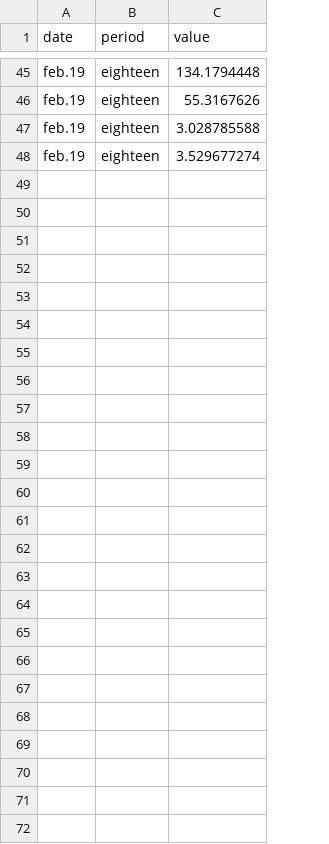
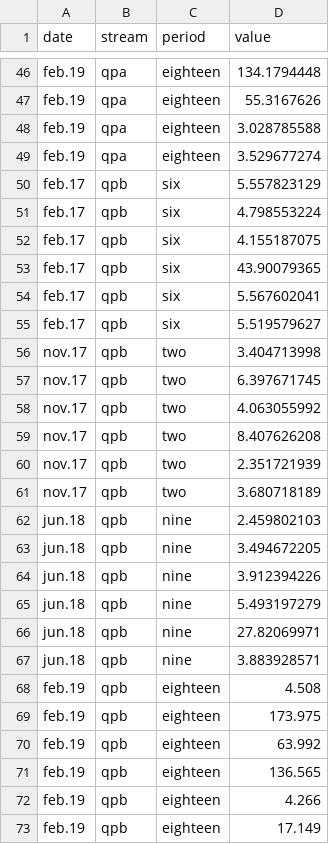
Before and after one commit to PEGutierrezF/SIA_Plots, a CSV file: data/AFDM.csv, drawn as a sheet; only a part is shown, gaps mark what is left out; the diff covers the shown part only; the diff names each change by its address in the sheet, - before the commit and + after, or states it on an @@ line.

Commit message:
afdm

```diff
--- a/data/AFDM.csv
+++ b/data/AFDM.csv
+column B (stream), rows 46-49: all qpa
+row 50: feb.17 | qpb | six | 5.557823129
+row 51: feb.17 | qpb | six | 4.798553224
+row 52: feb.17 | qpb | six | 4.155187075
+row 53: feb.17 | qpb | six | 43.90079365
+row 54: feb.17 | qpb | six | 5.567602041
+row 55: feb.17 | qpb | six | 5.519579627
+row 56: nov.17 | qpb | two | 3.404713998
+row 57: nov.17 | qpb | two | 6.397671745
+row 58: nov.17 | qpb | two | 4.063055992
+row 59: nov.17 | qpb | two | 8.407626208
+row 60: nov.17 | qpb | two | 2.351721939
+row 61: nov.17 | qpb | two | 3.680718189
+row 62: jun.18 | qpb | nine | 2.459802103
+row 63: jun.18 | qpb | nine | 3.494672205
+row 64: jun.18 | qpb | nine | 3.912394226
+row 65: jun.18 | qpb | nine | 5.493197279
+row 66: jun.18 | qpb | nine | 27.82069971
+row 67: jun.18 | qpb | nine | 3.883928571
+row 68: feb.19 | qpb | eighteen | 4.508
+row 69: feb.19 | qpb | eighteen | 173.975
+row 70: feb.19 | qpb | eighteen | 63.992
+row 71: feb.19 | qpb | eighteen | 136.565
+row 72: feb.19 | qpb | eighteen | 4.266
+row 73: feb.19 | qpb | eighteen | 17.149
```
Also changed, not shown: 1 added row and 18 edited cells elsewhere in this file, 1 other file.
